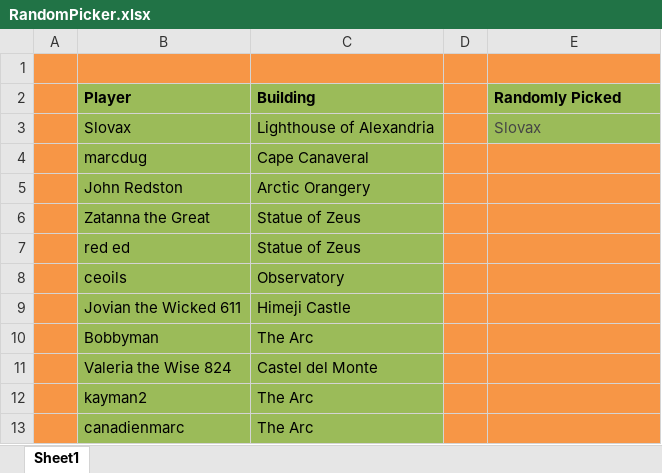
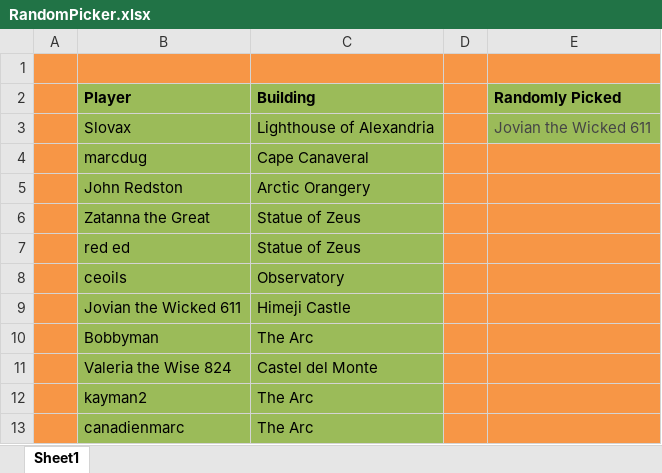
Before and after one commit to LazarusLottery/LazarusLottery.github.io, an Excel workbook: RandomPicker.xlsx, sheet Sheet1, drawn as a sheet; values as stored, in another font and other column widths than the file's, no borders; the diff names each change by its address in the sheet, - before the commit and + after, or states it on an @@ line.

```diff
--- a/RandomPicker.xlsx (sheet Sheet1)
+++ b/RandomPicker.xlsx (sheet Sheet1)
-E3 (Randomly Picked): Slovax
+E3 (Randomly Picked): Jovian the Wicked 611
```
Also changed, not shown: 2 other files.
